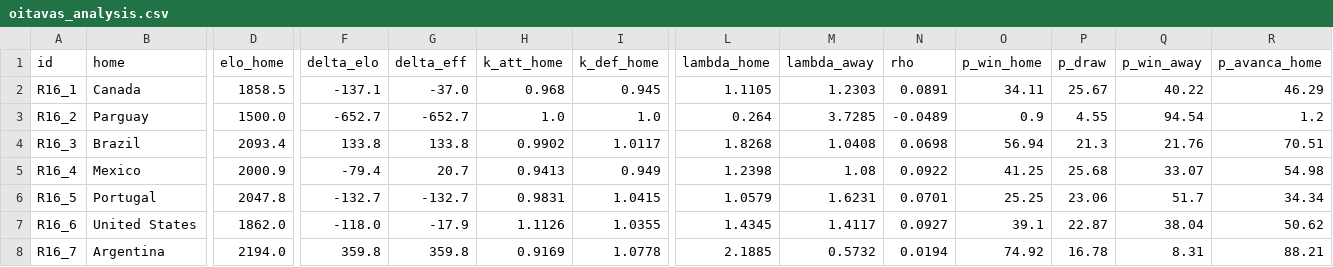
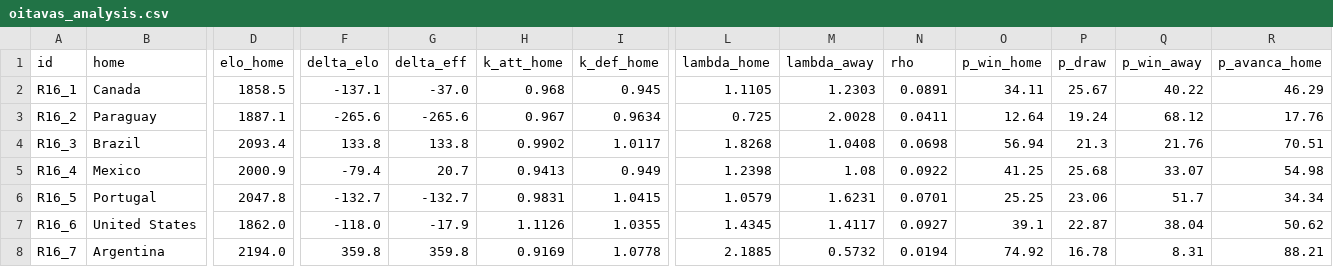
Before and after one commit to CiclopeEstrabico/bolao-copa-2026, a CSV file: modelo/results/oitavas_analysis.csv, drawn as a sheet; only a part is shown, gaps mark what is left out; the diff covers the shown part only; the diff names each change by its address in the sheet, - before the commit and + after, or states it on an @@ line.

Commit message:
feat: add oitavas de final analysis script and initial results data

```diff
--- a/modelo/results/oitavas_analysis.csv
+++ b/modelo/results/oitavas_analysis.csv
-B3 (home): Parguay
+B3 (home): Paraguay
-D3 (elo_home): 1500.0
+D3 (elo_home): 1887.1
-F3 (delta_elo): -652.7
+F3 (delta_elo): -265.6
-G3 (delta_eff): -652.7
+G3 (delta_eff): -265.6
-H3 (k_att_home): 1.0
+H3 (k_att_home): 0.967
-I3 (k_def_home): 1.0
+I3 (k_def_home): 0.9634
-L3 (lambda_home): 0.264
+L3 (lambda_home): 0.725
-M3 (lambda_away): 3.7285
+M3 (lambda_away): 2.0028
-N3 (rho): -0.0489
+N3 (rho): 0.0411
-O3 (p_win_home): 0.9
+O3 (p_win_home): 12.64
-P3 (p_draw): 4.55
+P3 (p_draw): 19.24
-Q3 (p_win_away): 94.54
+Q3 (p_win_away): 68.12
-R3 (p_avanca_home): 1.2
+R3 (p_avanca_home): 17.76
```
Also changed, not shown: 53 edited cells elsewhere in this file, 1 other file.
